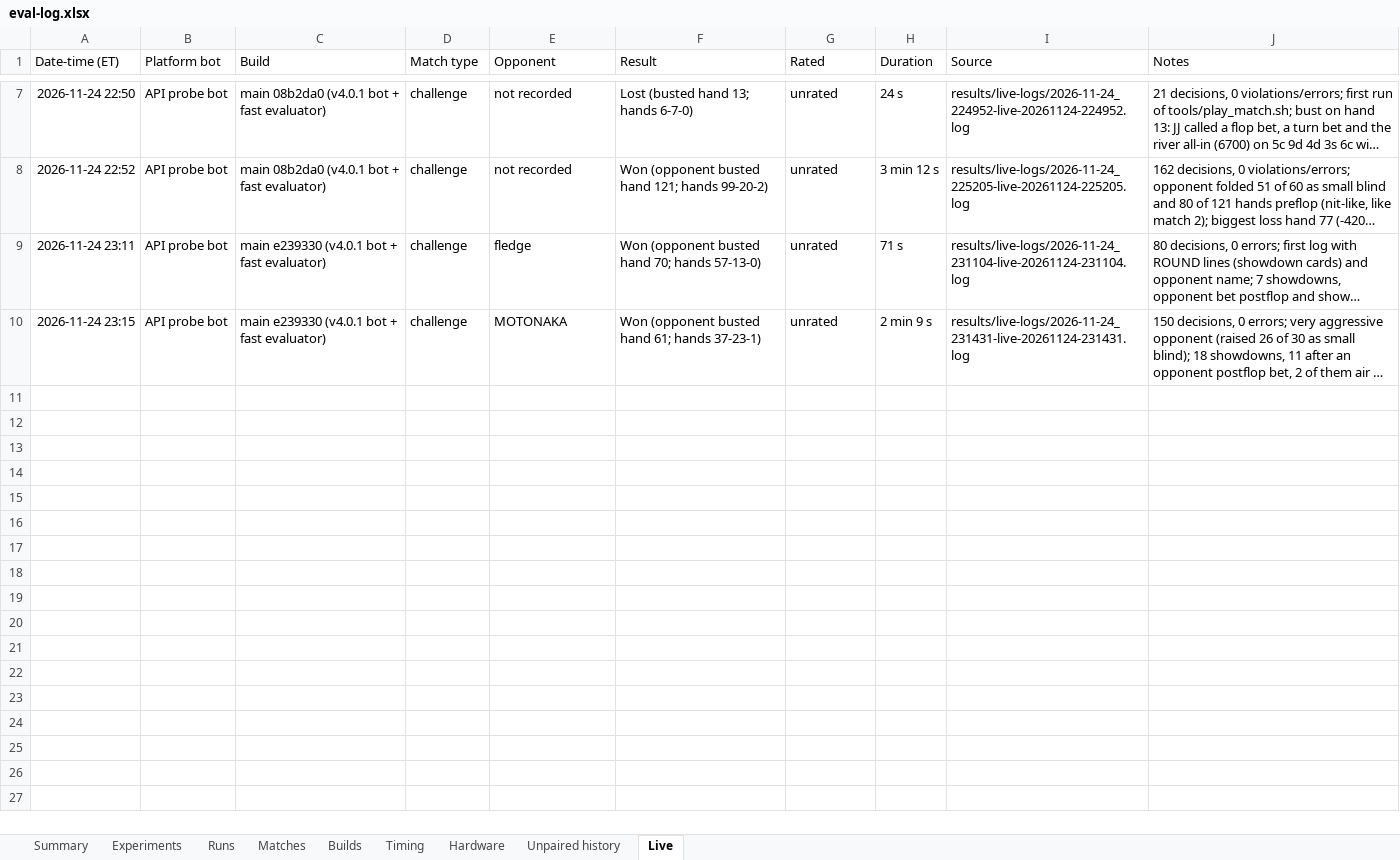
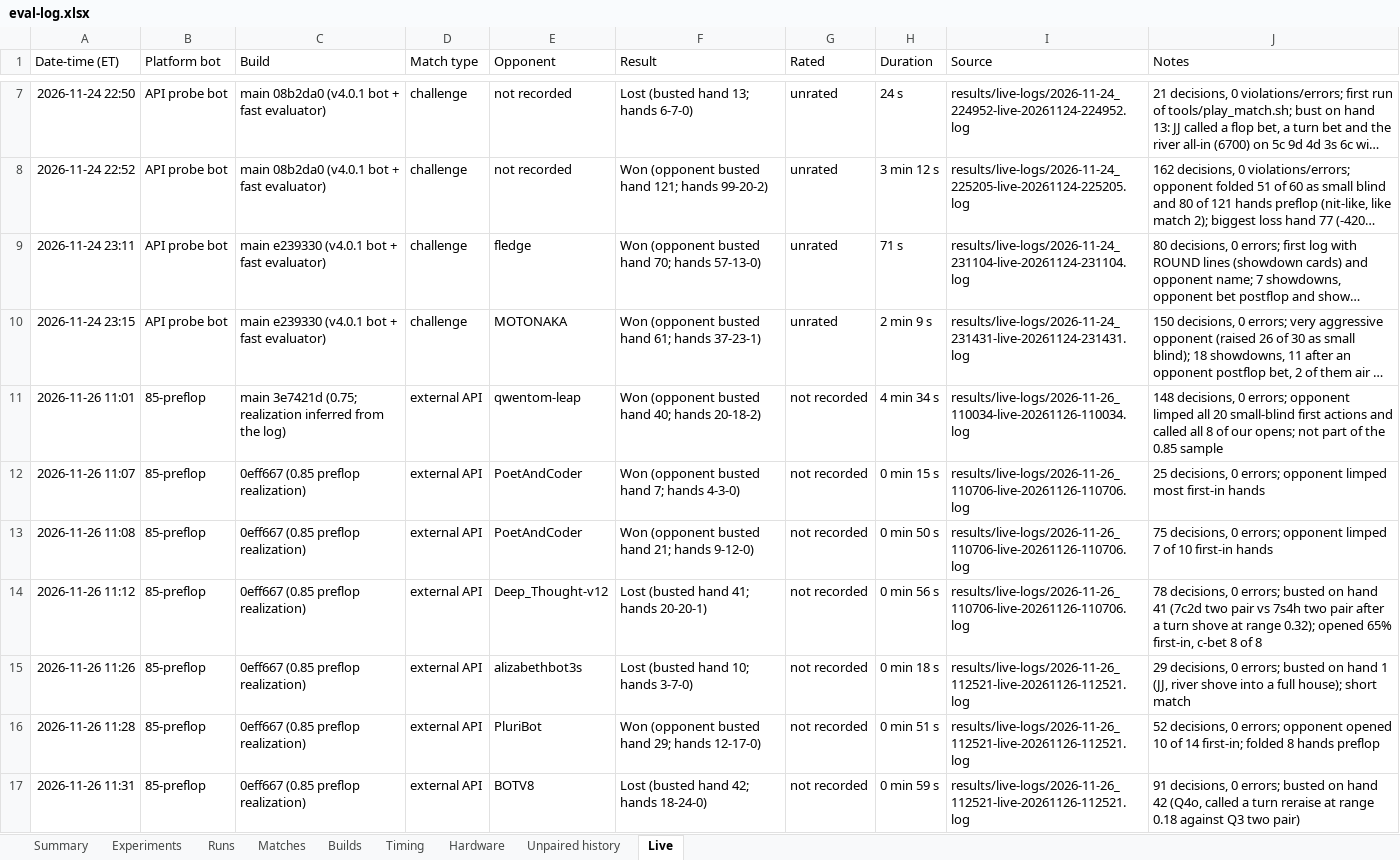
Before and after one commit to yashlad1/pokercpp, an Excel workbook: results/eval-log.xlsx, sheet Live, drawn as a sheet; only a part is shown, gaps mark what is left out; long unchanged cells end in …; values as stored, in another font and other column widths than the file's, no borders; the diff names each change by its address in the sheet, - before the commit and + after, or states it on an @@ line.

Commit message:
results: eval-log Live sheet, 26 Nov matches

```diff
--- a/results/eval-log.xlsx (sheet Live)
+++ b/results/eval-log.xlsx (sheet Live)
+row 11: 2026-11-26 11:01 | 85-preflop | main 3e7421d (0.75; realization inferred from the log) | external API | qwentom-leap | Won (opponent busted hand 40; hands 20-18-2) | not recorded | 4 min 34 s | results/live-logs/2026-11-26_110034-live-20261126-110034.log | 148 decisions, 0 errors; opponent limped all 20 small-blind first actions and called all 8 of our opens; not part of the 0.85 sample
+row 12: 2026-11-26 11:07 | 85-preflop | 0eff667 (0.85 preflop realization) | external API | PoetAndCoder | Won (opponent busted hand 7; hands 4-3-0) | not recorded | 0 min 15 s | results/live-logs/2026-11-26_110706-live-20261126-110706.log | 25 decisions, 0 errors; opponent limped most first-in hands
+row 13: 2026-11-26 11:08 | 85-preflop | 0eff667 (0.85 preflop realization) | external API | PoetAndCoder | Won (opponent busted hand 21; hands 9-12-0) | not recorded | 0 min 50 s | results/live-logs/2026-11-26_110706-live-20261126-110706.log | 75 decisions, 0 errors; opponent limped 7 of 10 first-in hands
+row 14: 2026-11-26 11:12 | 85-preflop | 0eff667 (0.85 preflop realization) | external API | Deep_Thought-v12 | Lost (busted hand 41; hands 20-20-1) | not recorded | 0 min 56 s | results/live-logs/2026-11-26_110706-live-20261126-110706.log | 78 decisions, 0 errors; busted on hand 41 (7c2d two pair vs 7s4h two pair after a turn shove at range 0.32); opened 65% first-in, c-bet 8 of 8
+row 15: 2026-11-26 11:26 | 85-preflop | 0eff667 (0.85 preflop realization) | external API | alizabethbot3s | Lost (busted hand 10; hands 3-7-0) | not recorded | 0 min 18 s | results/live-logs/2026-11-26_112521-live-20261126-112521.log | 29 decisions, 0 errors; busted on hand 1 (JJ, river shove into a full house); short match
+row 16: 2026-11-26 11:28 | 85-preflop | 0eff667 (0.85 preflop realization) | external API | PluriBot | Won (opponent busted hand 29; hands 12-17-0) | not recorded | 0 min 51 s | results/live-logs/2026-11-26_112521-live-20261126-112521.log | 52 decisions, 0 errors; opponent opened 10 of 14 first-in; folded 8 hands preflop
+row 17: 2026-11-26 11:31 | 85-preflop | 0eff667 (0.85 preflop realization) | external API | BOTV8 | Lost (busted hand 42; hands 18-24-0) | not recorded | 0 min 59 s | results/live-logs/2026-11-26_112521-live-20261126-112521.log | 91 decisions, 0 errors; busted on hand 42 (Q4o, called a turn reraise at range 0.18 against Q3 two pair)
```
